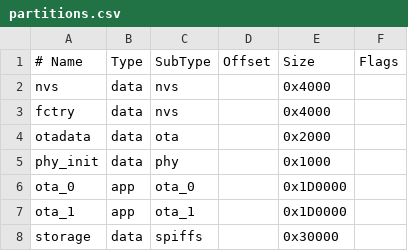
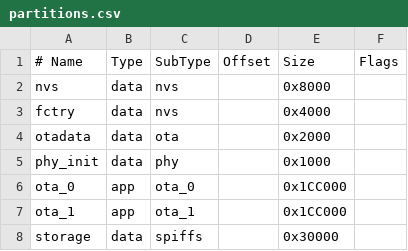
Before and after one commit to Hdchipeo/NexusIR, a CSV file: partitions.csv, drawn as a sheet.

```diff
--- a/partitions.csv
+++ b/partitions.csv
@@ -1,3 +1,3 @@
 # Name,   Type, SubType, Offset,  Size, Flags
-nvs,      data, nvs,     ,        0x4000,
+nvs,      data, nvs,     ,        0x8000,
 fctry,    data, nvs,     ,        0x4000,
@@ -5,4 +5,4 @@ otadata,  data, ota,     ,        0x2000,
 phy_init, data, phy,     ,        0x1000,
-ota_0,    app,  ota_0,   ,        0x1D0000,
-ota_1,    app,  ota_1,   ,        0x1D0000,
+ota_0,    app,  ota_0,   ,        0x1CC000,
+ota_1,    app,  ota_1,   ,        0x1CC000,
 storage,  data, spiffs,  ,        0x30000,
```
Also changed, not shown: 18 other files.
